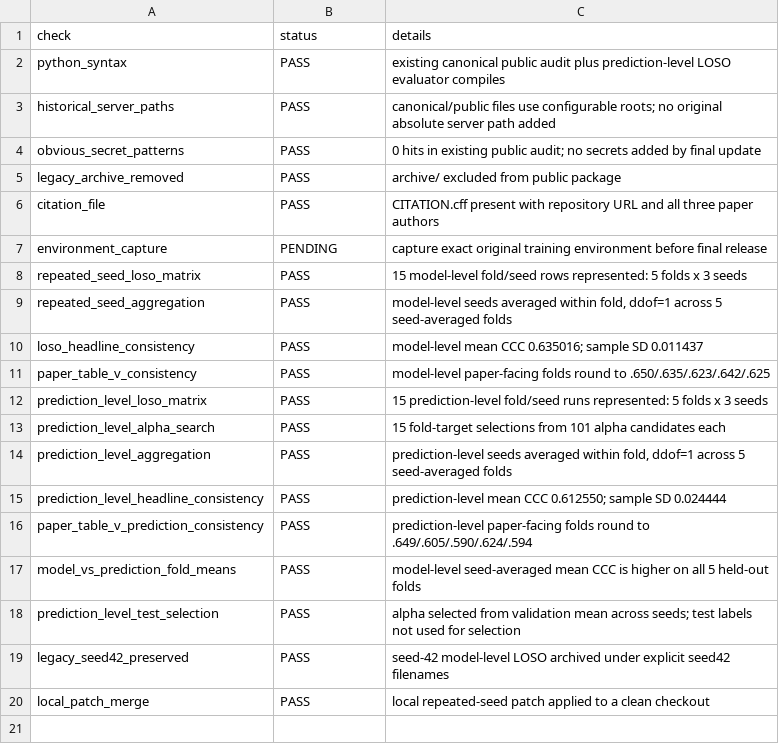
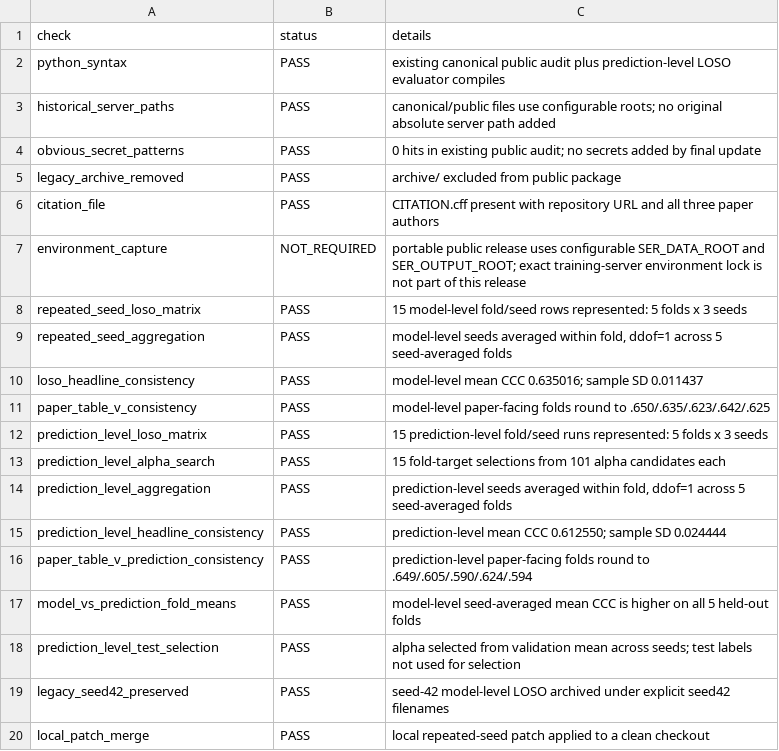
Before and after one commit to Chill2004/SER-VAD-multi-modal, a CSV file: docs/final_validation.csv, drawn as a sheet.

Commit message:
Finalize reproducibility documentation

```diff
--- a/docs/final_validation.csv
+++ b/docs/final_validation.csv
@@ -6,3 +6,3 @@ legacy_archive_removed,PASS,archive/ excluded from public package
 citation_file,PASS,CITATION.cff present with repository URL and all three paper authors
-environment_capture,PENDING,capture exact original training environment before final release
+environment_capture,NOT_REQUIRED,portable public release uses configurable SER_DATA_ROOT and SER_OUTPUT_ROOT; exact training-server environment lock is not part of this release
 repeated_seed_loso_matrix,PASS,15 model-level fold/seed rows represented: 5 folds x 3 seeds
```
Also changed, not shown: 3 other files.
